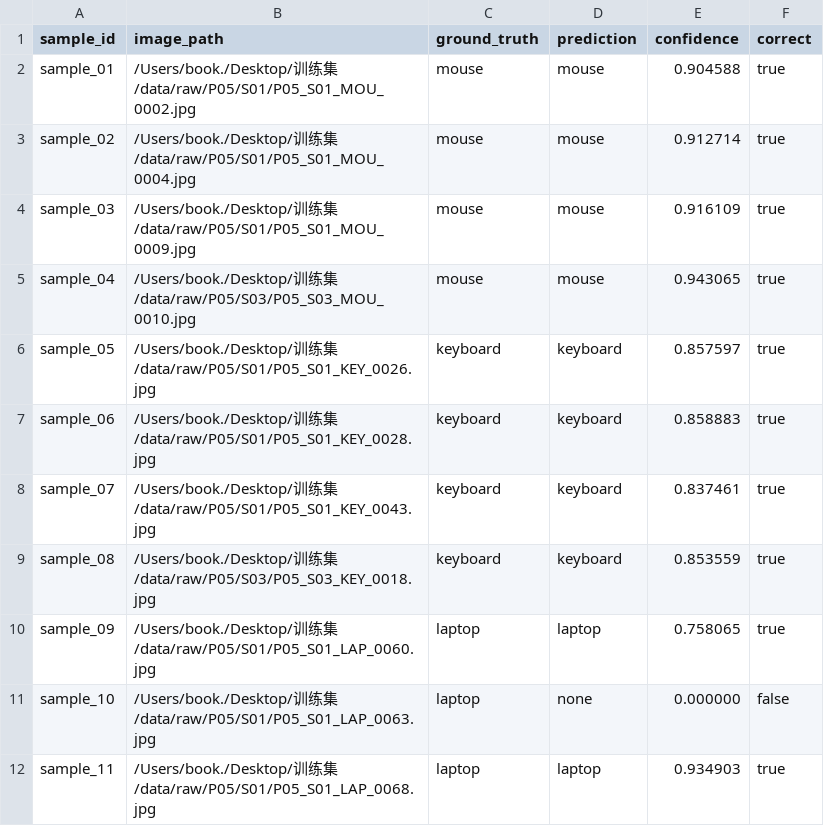
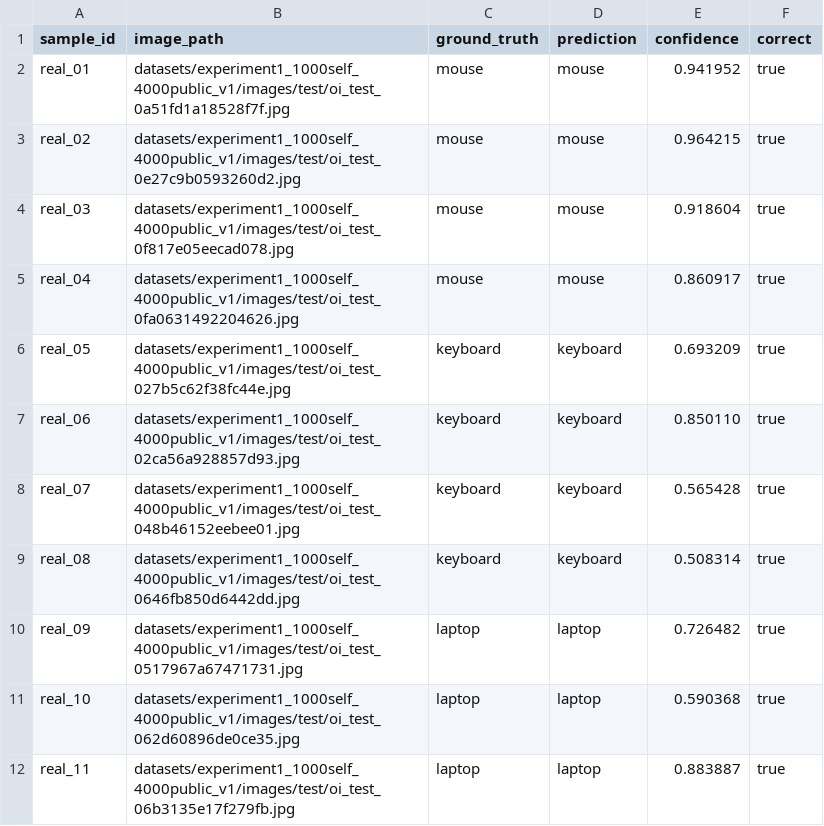
Before and after one commit to BBOOOKK/summer_2026, a CSV file: desktop_object_detection/outputs/evaluation/experiment1_1000self_4000public_v1_test/20_object_test_results.csv, drawn as a sheet; only a part is shown; the diff covers the shown part only.

```diff
--- a/desktop_object_detection/outputs/evaluation/experiment1_1000self_4000public_v1_test/20_object_test_results.csv
+++ b/desktop_object_detection/outputs/evaluation/experiment1_1000self_4000public_v1_test/20_object_test_results.csv
@@ -1,12 +1,12 @@
 sample_id,image_path,ground_truth,prediction,confidence,correct
-sample_01,/Users/book./Desktop/训练集/data/raw/P05/S01/P05_S01_MOU_0002.jpg,mouse,mouse,0.904588,true
-sample_02,/Users/book./Desktop/训练集/data/raw/P05/S01/P05_S01_MOU_0004.jpg,mouse,mouse,0.912714,true
-sample_03,/Users/book./Desktop/训练集/data/raw/P05/S01/P05_S01_MOU_0009.jpg,mouse,mouse,0.916109,true
-sample_04,/Users/book./Desktop/训练集/data/raw/P05/S03/P05_S03_MOU_0010.jpg,mouse,mouse,0.943065,true
-sample_05,/Users/book./Desktop/训练集/data/raw/P05/S01/P05_S01_KEY_0026.jpg,keyboard,keyboard,0.857597,true
-sample_06,/Users/book./Desktop/训练集/data/raw/P05/S01/P05_S01_KEY_0028.jpg,keyboard,keyboard,0.858883,true
-sample_07,/Users/book./Desktop/训练集/data/raw/P05/S01/P05_S01_KEY_0043.jpg,keyboard,keyboard,0.837461,true
-sample_08,/Users/book./Desktop/训练集/data/raw/P05/S03/P05_S03_KEY_0018.jpg,keyboard,keyboard,0.853559,true
-sample_09,/Users/book./Desktop/训练集/data/raw/P05/S01/P05_S01_LAP_0060.jpg,laptop,laptop,0.758065,true
-sample_10,/Users/book./Desktop/训练集/data/raw/P05/S01/P05_S01_LAP_0063.jpg,laptop,none,0.000000,false
-sample_11,/Users/book./Desktop/训练集/data/raw/P05/S01/P05_S01_LAP_0068.jpg,laptop,laptop,0.934903,true
+real_01,datasets/experiment1_1000self_4000public_v1/images/test/oi_test_0a51fd1a18528f7f.jpg,mouse,mouse,0.941952,true
+real_02,datasets/experiment1_1000self_4000public_v1/images/test/oi_test_0e27c9b0593260d2.jpg,mouse,mouse,0.964215,true
+real_03,datasets/experiment1_1000self_4000public_v1/images/test/oi_test_0f817e05eecad078.jpg,mouse,mouse,0.918604,true
+real_04,datasets/experiment1_1000self_4000public_v1/images/test/oi_test_0fa0631492204626.jpg,mouse,mouse,0.860917,true
+real_05,datasets/experiment1_1000self_4000public_v1/images/test/oi_test_027b5c62f38fc44e.jpg,keyboard,keyboard,0.693209,true
+real_06,datasets/experiment1_1000self_4000public_v1/images/test/oi_test_02ca56a928857d93.jpg,keyboard,keyboard,0.850110,true
+real_07,datasets/experiment1_1000self_4000public_v1/images/test/oi_test_048b46152eebee01.jpg,keyboard,keyboard,0.565428,true
+real_08,datasets/experiment1_1000self_4000public_v1/images/test/oi_test_0646fb850d6442dd.jpg,keyboard,keyboard,0.508314,true
+real_09,datasets/experiment1_1000self_4000public_v1/images/test/oi_test_0517967a67471731.jpg,laptop,laptop,0.726482,true
+real_10,datasets/experiment1_1000self_4000public_v1/images/test/oi_test_062d60896de0ce35.jpg,laptop,laptop,0.590368,true
+real_11,datasets/experiment1_1000self_4000public_v1/images/test/oi_test_06b3135e17f279fb.jpg,laptop,laptop,0.883887,true
```
Also changed, not shown: 27 edited cells elsewhere in this file, desktop_object_detection/configs/test_samples.csv, 11 other files.
